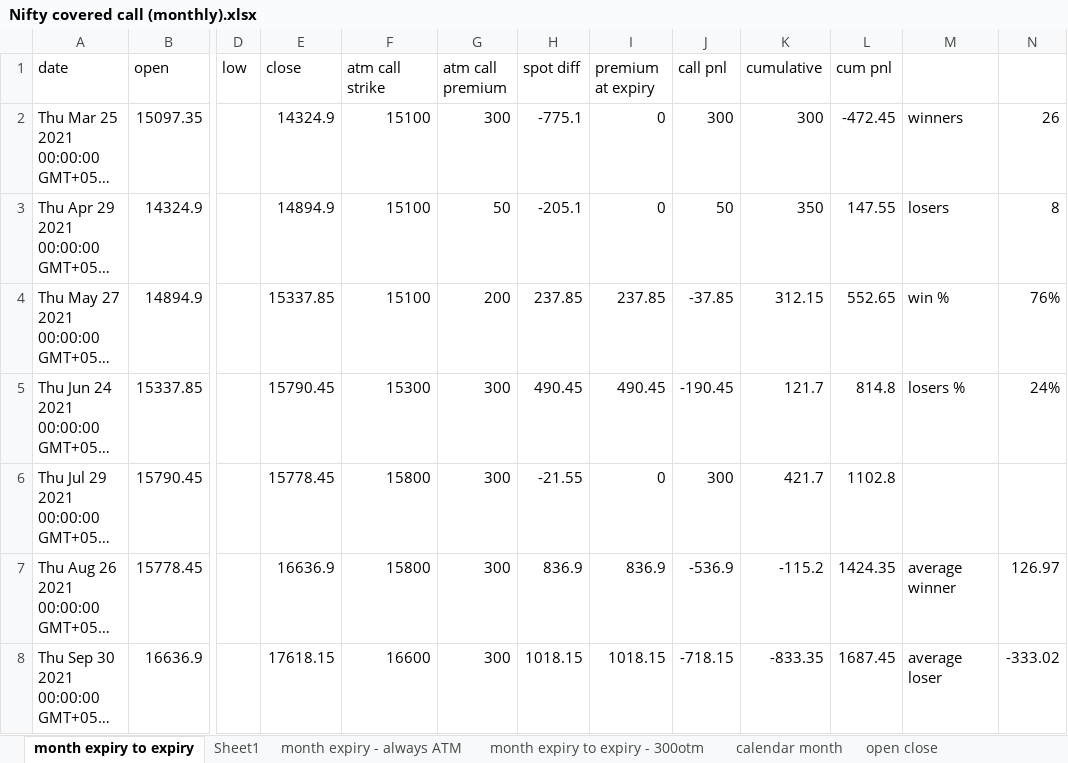
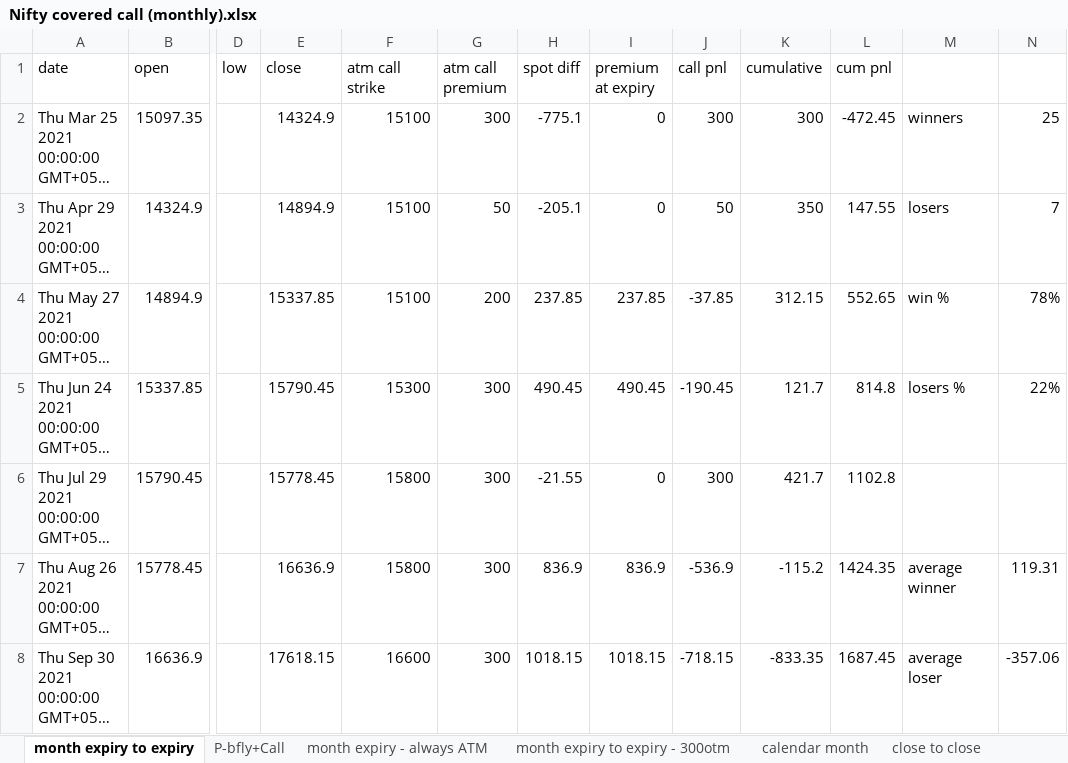
Before and after one commit to AniketBhadane/AniketBhadane.github.io, an Excel workbook: backtest results/Nifty covered call (monthly).xlsx, sheet month expiry to expiry, drawn as a sheet; only a part is shown, gaps mark what is left out; long unchanged cells end in …; values as stored, in another font and other column widths than the file's, no borders; charts and pictures not drawn; the diff covers the shown part only; the diff names each change by its address in the sheet, - before the commit and + after, or states it on an @@ line.

```diff
--- a/backtest results/Nifty covered call (monthly).xlsx (sheet month expiry to expiry)
+++ b/backtest results/Nifty covered call (monthly).xlsx (sheet month expiry to expiry)
-sheet tab: Sheet1
+sheet tab: P-bfly+Call
+sheet tab: close to close
-N2: 26
+N2: 25
-N3: 8
+N3: 7
-N4: 76%
+N4: 78%
-N5: 24%
+N5: 22%
-N7: 126.97
+N7: 119.31
-N8: -333.02
+N8: -357.06
```
Also changed, not shown: 5 added rows, 2 removed rows, 5 edited cells and cell formats elsewhere in this sheet, charts or pictures, 3 other files.
